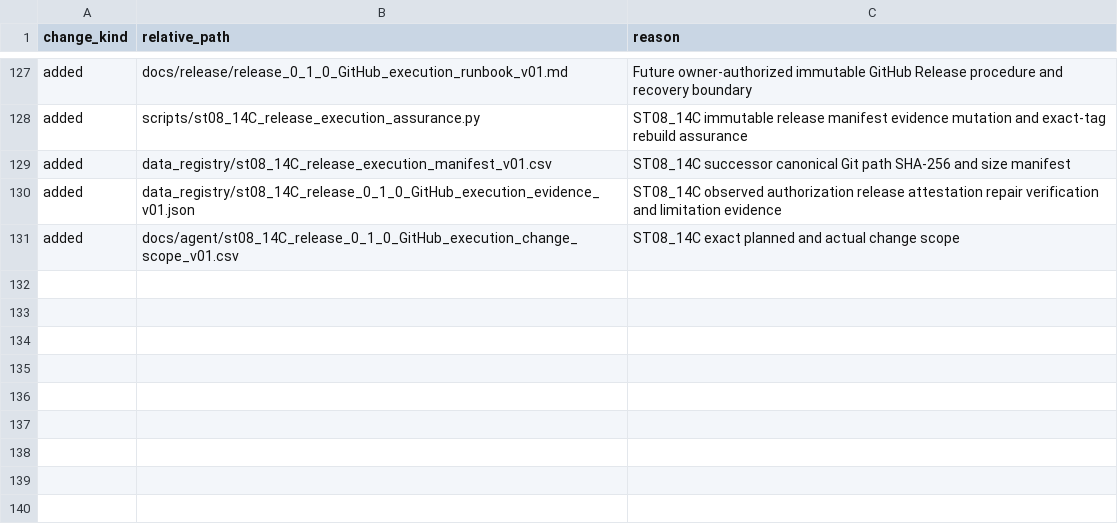
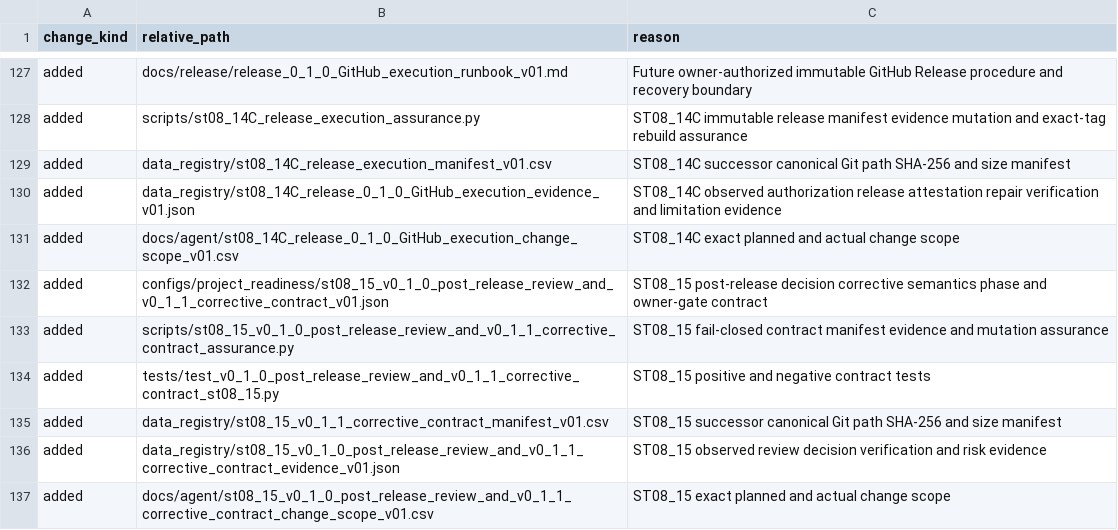
Before and after one commit to Vanargo/ML-CRA, a CSV file: docs/agent/pilot_change_scope_v01.csv, drawn as a sheet; only a part is shown, gaps mark what is left out.

Commit message:
Define ST08_15 v0.1.1 corrective contract (#18)
* Define ST08_15 v0.1.1 corrective contract

* Repair ST08_15 successor assurance gate

* Record ST08_15 hosted assurance closure

```diff
--- a/docs/agent/pilot_change_scope_v01.csv
+++ b/docs/agent/pilot_change_scope_v01.csv
@@ -131 +131,7 @@ added,data_registry/st08_14C_release_0_1_0_GitHub_execution_evidence_v01.json,ST
 added,docs/agent/st08_14C_release_0_1_0_GitHub_execution_change_scope_v01.csv,ST08_14C exact planned and actual change scope
+added,configs/project_readiness/st08_15_v0_1_0_post_release_review_and_v0_1_1_corrective_contract_v01.json,ST08_15 post-release decision corrective semantics phase and owner-gate contract
+added,scripts/st08_15_v0_1_0_post_release_review_and_v0_1_1_corrective_contract_assurance.py,ST08_15 fail-closed contract manifest evidence and mutation assurance
+added,tests/test_v0_1_0_post_release_review_and_v0_1_1_corrective_contract_st08_15.py,ST08_15 positive and negative contract tests
+added,data_registry/st08_15_v0_1_1_corrective_contract_manifest_v01.csv,ST08_15 successor canonical Git path SHA-256 and size manifest
+added,data_registry/st08_15_v0_1_0_post_release_review_and_v0_1_1_corrective_contract_evidence_v01.json,ST08_15 observed review decision verification and risk evidence
+added,docs/agent/st08_15_v0_1_0_post_release_review_and_v0_1_1_corrective_contract_change_scope_v01.csv,ST08_15 exact planned and actual change scope
```
Also changed, not shown: 11 other files.
